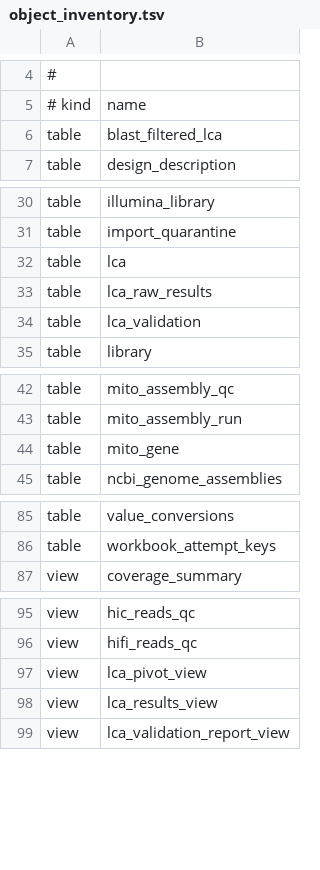
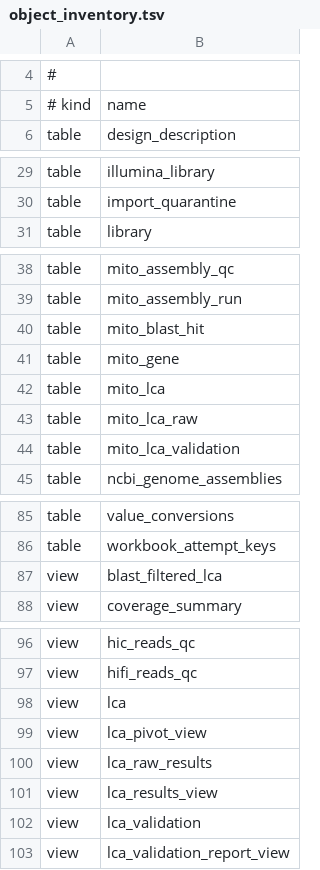
Before and after one commit to tyler-peirce/genomes_db_review, a TSV file: schema/object_inventory.tsv, drawn as a sheet; only a part is shown, gaps mark what is left out.

```diff
--- a/schema/object_inventory.tsv
+++ b/schema/object_inventory.tsv
@@ -5,3 +5,2 @@
 # kind	name
-table	blast_filtered_lca
 table	design_description
@@ -31,5 +30,2 @@ table	illumina_library
 table	import_quarantine
-table	lca
-table	lca_raw_results
-table	lca_validation
 table	library
@@ -43,3 +39,7 @@ table	mito_assembly_qc
 table	mito_assembly_run
+table	mito_blast_hit
 table	mito_gene
+table	mito_lca
+table	mito_lca_raw
+table	mito_lca_validation
 table	ncbi_genome_assemblies
@@ -86,2 +86,3 @@ table	value_conversions
 table	workbook_attempt_keys
+view	blast_filtered_lca
 view	coverage_summary
@@ -96,4 +97,7 @@ view	hic_reads_qc
 view	hifi_reads_qc
+view	lca
 view	lca_pivot_view
+view	lca_raw_results
 view	lca_results_view
+view	lca_validation
 view	lca_validation_report_view
```
Also changed, not shown: 4 other files.
